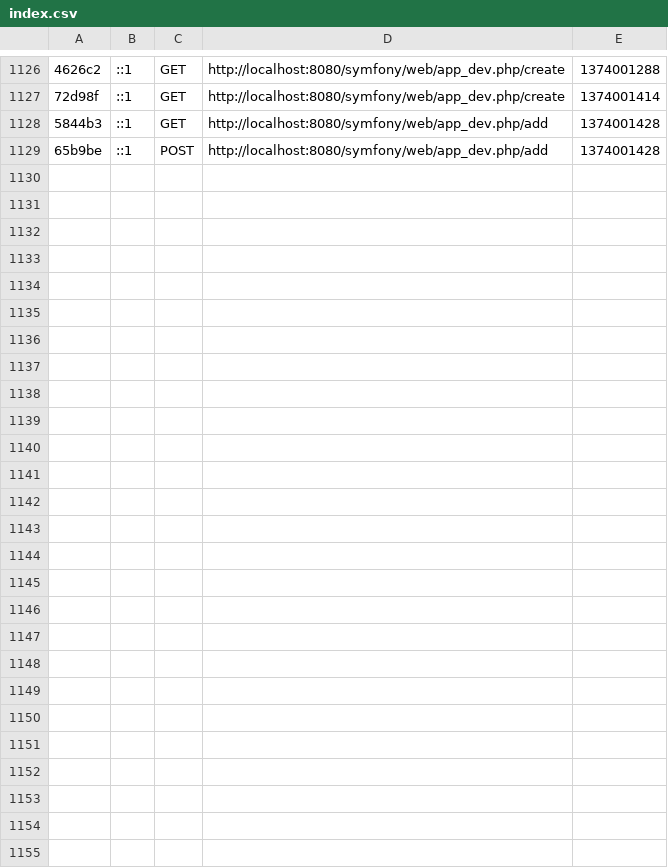
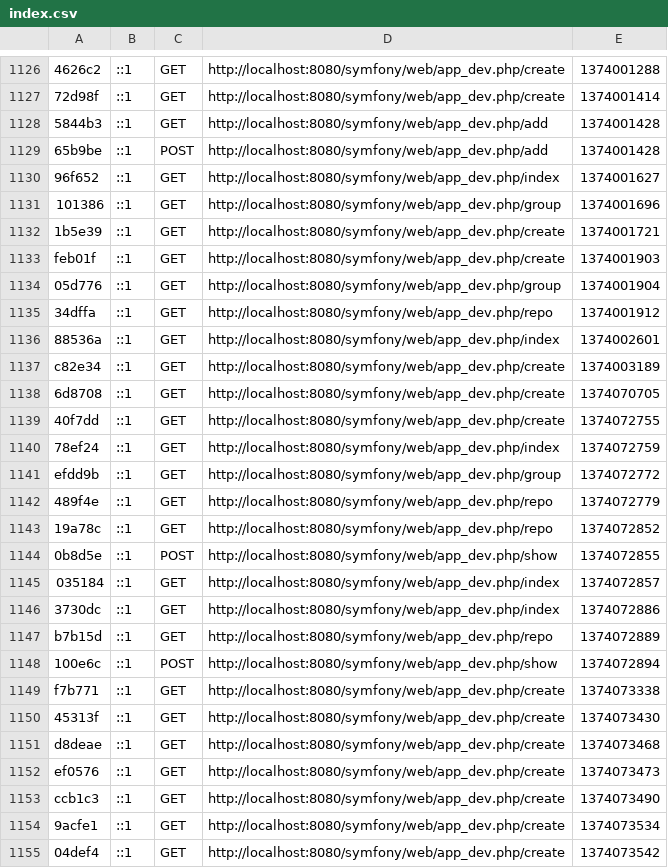
Before and after one commit to jeff1993/Project, a CSV file: projects/Symfony/app/cache/dev/profiler/index.csv, drawn as a sheet; only a part is shown, gaps mark what is left out; the diff names each change by its address in the sheet, - before the commit and + after, or states it on an @@ line.

```diff
--- a/projects/Symfony/app/cache/dev/profiler/index.csv
+++ b/projects/Symfony/app/cache/dev/profiler/index.csv
+row 1130: 96f652 | ::1 | GET | http://localhost:8080/symfony/web/app_dev.php/index | 1374001627
+row 1131: 101386 | ::1 | GET | http://localhost:8080/symfony/web/app_dev.php/group | 1374001696
+row 1132: 1b5e39 | ::1 | GET | http://localhost:8080/symfony/web/app_dev.php/create | 1374001721
+row 1133: feb01f | ::1 | GET | http://localhost:8080/symfony/web/app_dev.php/create | 1374001903
+row 1134: 05d776 | ::1 | GET | http://localhost:8080/symfony/web/app_dev.php/group | 1374001904
+row 1135: 34dffa | ::1 | GET | http://localhost:8080/symfony/web/app_dev.php/repo | 1374001912
+row 1136: 88536a | ::1 | GET | http://localhost:8080/symfony/web/app_dev.php/index | 1374002601
+row 1137: c82e34 | ::1 | GET | http://localhost:8080/symfony/web/app_dev.php/create | 1374003189
+row 1138: 6d8708 | ::1 | GET | http://localhost:8080/symfony/web/app_dev.php/create | 1374070705
+row 1139: 40f7dd | ::1 | GET | http://localhost:8080/symfony/web/app_dev.php/create | 1374072755
+row 1140: 78ef24 | ::1 | GET | http://localhost:8080/symfony/web/app_dev.php/index | 1374072759
+row 1141: efdd9b | ::1 | GET | http://localhost:8080/symfony/web/app_dev.php/group | 1374072772
+row 1142: 489f4e | ::1 | GET | http://localhost:8080/symfony/web/app_dev.php/repo | 1374072779
+row 1143: 19a78c | ::1 | GET | http://localhost:8080/symfony/web/app_dev.php/repo | 1374072852
+row 1144: 0b8d5e | ::1 | POST | http://localhost:8080/symfony/web/app_dev.php/show | 1374072855
+row 1145: 035184 | ::1 | GET | http://localhost:8080/symfony/web/app_dev.php/index | 1374072857
+row 1146: 3730dc | ::1 | GET | http://localhost:8080/symfony/web/app_dev.php/index | 1374072886
+row 1147: b7b15d | ::1 | GET | http://localhost:8080/symfony/web/app_dev.php/repo | 1374072889
+row 1148: 100e6c | ::1 | POST | http://localhost:8080/symfony/web/app_dev.php/show | 1374072894
+row 1149: f7b771 | ::1 | GET | http://localhost:8080/symfony/web/app_dev.php/create | 1374073338
+row 1150: 45313f | ::1 | GET | http://localhost:8080/symfony/web/app_dev.php/create | 1374073430
+row 1151: d8deae | ::1 | GET | http://localhost:8080/symfony/web/app_dev.php/create | 1374073468
+row 1152: ef0576 | ::1 | GET | http://localhost:8080/symfony/web/app_dev.php/create | 1374073473
+row 1153: ccb1c3 | ::1 | GET | http://localhost:8080/symfony/web/app_dev.php/create | 1374073490
+row 1154: 9acfe1 | ::1 | GET | http://localhost:8080/symfony/web/app_dev.php/create | 1374073534
+row 1155: 04def4 | ::1 | GET | http://localhost:8080/symfony/web/app_dev.php/create | 1374073542
```
Also changed, not shown: 32 other files.
